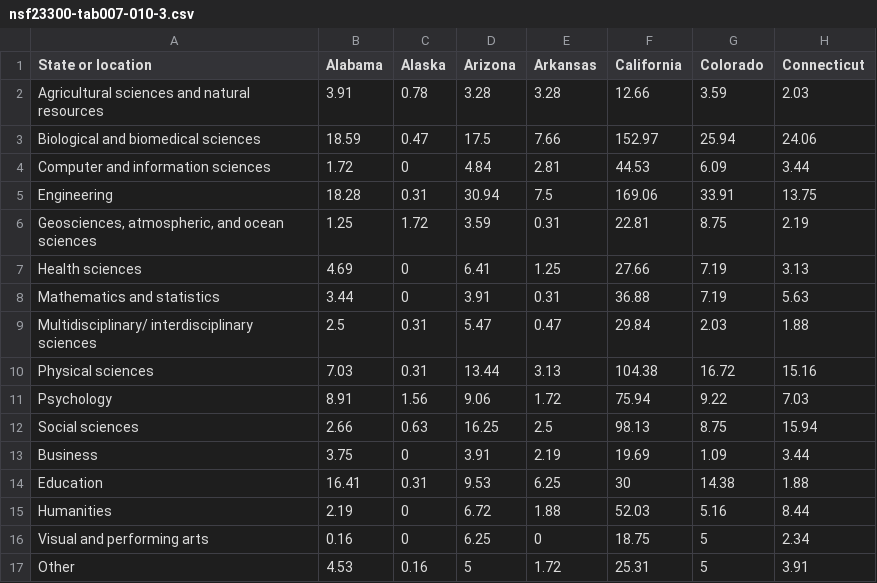
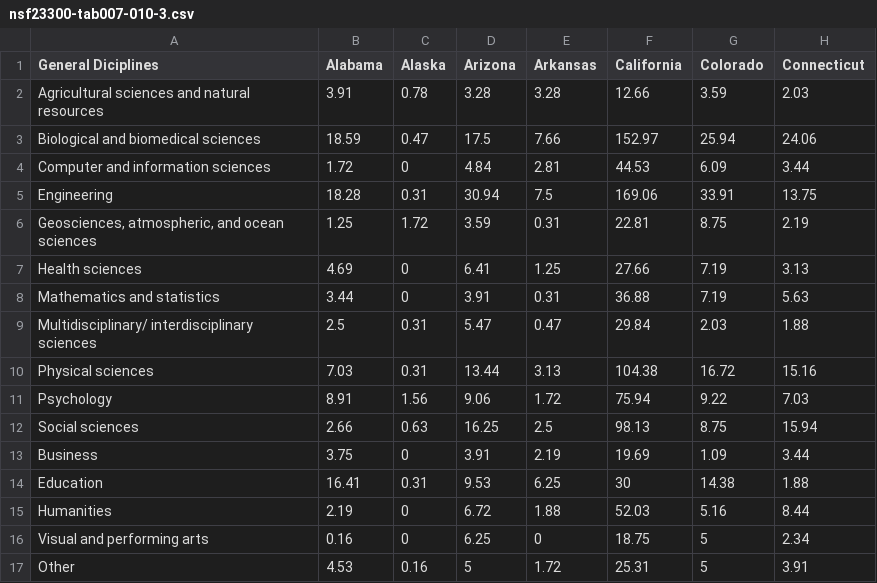
Before and after one commit to hahawbaker/DSDashboard, a CSV file: CSV/nsf23300-tab007-010-3.csv, drawn as a sheet; only a part is shown; the diff names each change by its address in the sheet, - before the commit and + after, or states it on an @@ line.

```diff
--- a/CSV/nsf23300-tab007-010-3.csv
+++ b/CSV/nsf23300-tab007-010-3.csv
-A1: State or location
+A1: General Diciplines
```
Also changed, not shown: 3 other files.
